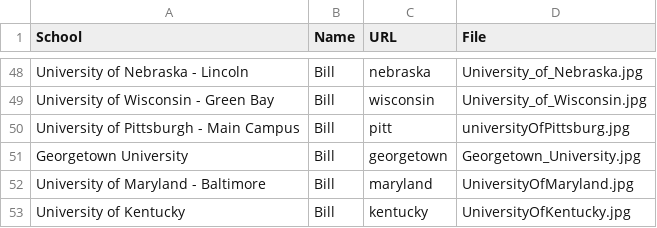
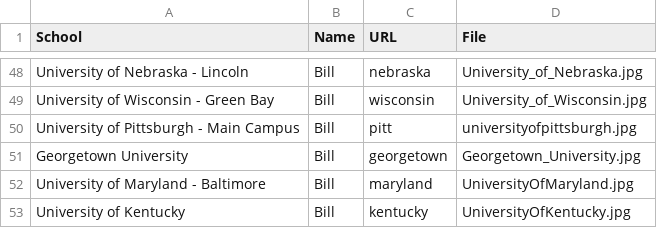
Before and after one commit to sdbmich1/plumboard, a CSV file: db/college_image_data_071915.csv, drawn as a sheet; only a part is shown, gaps mark what is left out.

Commit message:
fix college image loading errors + merge conflicts

```diff
--- a/db/college_image_data_071915.csv
+++ b/db/college_image_data_071915.csv
@@ -49,3 +49,3 @@ University of Nebraska - Lincoln,Bill,nebraska,University_of_Nebraska.jpg
 University of Wisconsin - Green Bay,Bill,wisconsin,University_of_Wisconsin.jpg
-University of Pittsburgh - Main Campus,Bill,pitt,universityOfPittsburg.jpg
+University of Pittsburgh - Main Campus,Bill,pitt,universityofpittsburgh.jpg
 Georgetown University,Bill,georgetown,Georgetown_University.jpg
```
Also changed, not shown: 37 other files.
